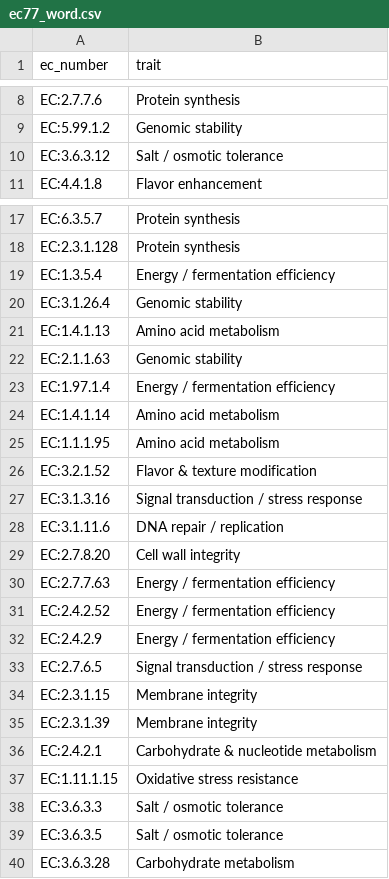
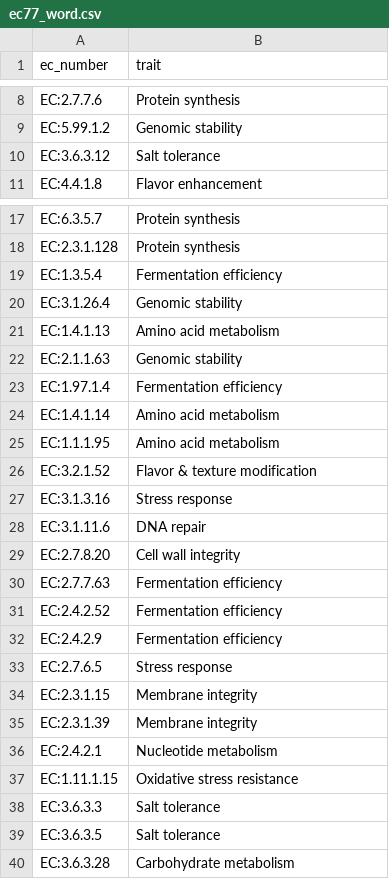
Before and after one commit to VarshaS-37/Grain2Gut, a CSV file: picrust_processed_output_files/ec77_word.csv, drawn as a sheet; only a part is shown, gaps mark what is left out; the diff covers the shown part only.

Commit message:
Update ec77_word.csv

```diff
--- a/picrust_processed_output_files/ec77_word.csv
+++ b/picrust_processed_output_files/ec77_word.csv
@@ -9,3 +9,3 @@ EC:2.7.7.6,Protein synthesis
 EC:5.99.1.2,Genomic stability
-EC:3.6.3.12,Salt / osmotic tolerance
+EC:3.6.3.12,Salt tolerance
 EC:4.4.1.8,Flavor enhancement
@@ -18,3 +18,3 @@ EC:6.3.5.7,Protein synthesis
 EC:2.3.1.128,Protein synthesis
-EC:1.3.5.4,Energy / fermentation efficiency
+EC:1.3.5.4,Fermentation efficiency
 EC:3.1.26.4,Genomic stability
@@ -22,3 +22,3 @@ EC:1.4.1.13,Amino acid metabolism
 EC:2.1.1.63,Genomic stability
-EC:1.97.1.4,Energy / fermentation efficiency
+EC:1.97.1.4,Fermentation efficiency
 EC:1.4.1.14,Amino acid metabolism
@@ -26,15 +26,15 @@ EC:1.1.1.95,Amino acid metabolism
 EC:3.2.1.52,Flavor & texture modification
-EC:3.1.3.16,Signal transduction / stress response
-EC:3.1.11.6,DNA repair / replication
+EC:3.1.3.16,Stress response
+EC:3.1.11.6,DNA repair
 EC:2.7.8.20,Cell wall integrity
-EC:2.7.7.63,Energy / fermentation efficiency
-EC:2.4.2.52,Energy / fermentation efficiency
-EC:2.4.2.9,Energy / fermentation efficiency
-EC:2.7.6.5,Signal transduction / stress response
+EC:2.7.7.63,Fermentation efficiency
+EC:2.4.2.52,Fermentation efficiency
+EC:2.4.2.9,Fermentation efficiency
+EC:2.7.6.5,Stress response
 EC:2.3.1.15,Membrane integrity
 EC:2.3.1.39,Membrane integrity
-EC:2.4.2.1,Carbohydrate & nucleotide metabolism
+EC:2.4.2.1,Nucleotide metabolism
 EC:1.11.1.15,Oxidative stress resistance
-EC:3.6.3.3,Salt / osmotic tolerance
-EC:3.6.3.5,Salt / osmotic tolerance
+EC:3.6.3.3,Salt tolerance
+EC:3.6.3.5,Salt tolerance
 EC:3.6.3.28,Carbohydrate metabolism
```
Also changed, not shown: 5 edited cells elsewhere in this file.
